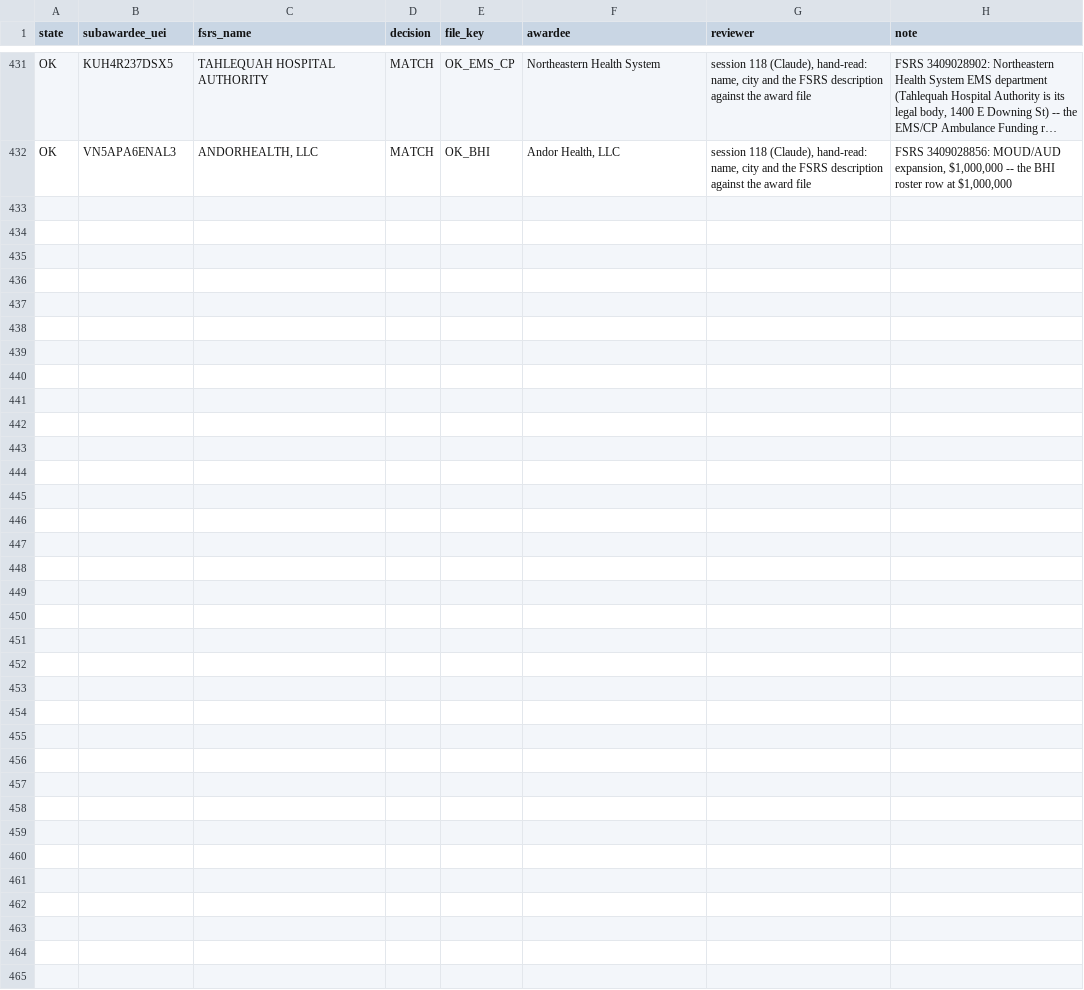
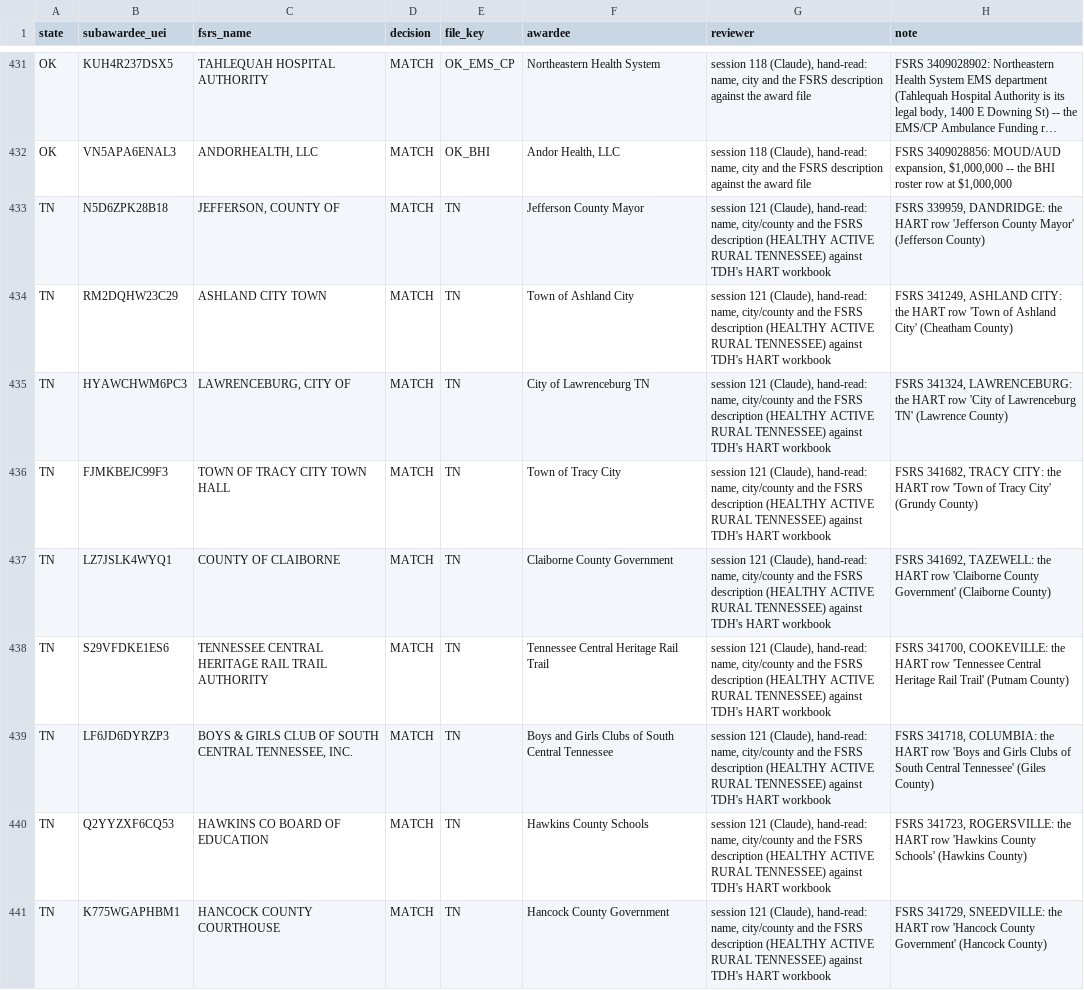
Before and after one commit to INicchitta12/RHTP_Tracker, a CSV file: config/fsrs_name_crosswalk.csv, drawn as a sheet; only a part is shown, gaps mark what is left out; long unchanged cells end in …; the diff covers the shown part only; the diff names each change by its address in the sheet, - before the commit and + after, or states it on an @@ line.

```diff
--- a/config/fsrs_name_crosswalk.csv
+++ b/config/fsrs_name_crosswalk.csv
+row 433: TN | N5D6ZPK28B18 | JEFFERSON, COUNTY OF | MATCH | TN | Jefferson County Mayor | session 121 (Claude), hand-read: name, city/county and the FSRS description (HEALTHY ACTIVE RURAL TENNESSEE) against TDH's HART workbook | FSRS 339959, DANDRIDGE: the HART row 'Jefferson County Mayor' (Jefferson County)
+row 434: TN | RM2DQHW23C29 | ASHLAND CITY TOWN | MATCH | TN | Town of Ashland City | session 121 (Claude), hand-read: name, city/county and the FSRS description (HEALTHY ACTIVE RURAL TENNESSEE) against TDH's HART workbook | FSRS 341249, ASHLAND CITY: the HART row 'Town of Ashland City' (Cheatham County)
+row 435: TN | HYAWCHWM6PC3 | LAWRENCEBURG, CITY OF | MATCH | TN | City of Lawrenceburg TN | session 121 (Claude), hand-read: name, city/county and the FSRS description (HEALTHY ACTIVE RURAL TENNESSEE) against TDH's HART workbook | FSRS 341324, LAWRENCEBURG: the HART row 'City of Lawrenceburg TN' (Lawrence County)
+row 436: TN | FJMKBEJC99F3 | TOWN OF TRACY CITY TOWN HALL | MATCH | TN | Town of Tracy City | session 121 (Claude), hand-read: name, city/county and the FSRS description (HEALTHY ACTIVE RURAL TENNESSEE) against TDH's HART workbook | FSRS 341682, TRACY CITY: the HART row 'Town of Tracy City' (Grundy County)
+row 437: TN | LZ7JSLK4WYQ1 | COUNTY OF CLAIBORNE | MATCH | TN | Claiborne County Government | session 121 (Claude), hand-read: name, city/county and the FSRS description (HEALTHY ACTIVE RURAL TENNESSEE) against TDH's HART workbook | FSRS 341692, TAZEWELL: the HART row 'Claiborne County Government' (Claiborne County)
+row 438: TN | S29VFDKE1ES6 | TENNESSEE CENTRAL HERITAGE RAIL TRAIL AUTHORITY | MATCH | TN | Tennessee Central Heritage Rail Trail | session 121 (Claude), hand-read: name, city/county and the FSRS description (HEALTHY ACTIVE RURAL TENNESSEE) against TDH's HART workbook | FSRS 341700, COOKEVILLE: the HART row 'Tennessee Central Heritage Rail Trail' (Putnam County)
+row 439: TN | LF6JD6DYRZP3 | BOYS & GIRLS CLUB OF SOUTH CENTRAL TENNESSEE, INC. | MATCH | TN | Boys and Girls Clubs of South Central Tennessee | session 121 (Claude), hand-read: name, city/county and the FSRS description (HEALTHY ACTIVE RURAL TENNESSEE) against TDH's HART workbook | FSRS 341718, COLUMBIA: the HART row 'Boys and Girls Clubs of South Central Tennessee' (Giles County)
+row 440: TN | Q2YYZXF6CQ53 | HAWKINS CO BOARD OF EDUCATION | MATCH | TN | Hawkins County Schools | session 121 (Claude), hand-read: name, city/county and the FSRS description (HEALTHY ACTIVE RURAL TENNESSEE) against TDH's HART workbook | FSRS 341723, ROGERSVILLE: the HART row 'Hawkins County Schools' (Hawkins County)
+row 441: TN | K775WGAPHBM1 | HANCOCK COUNTY COURTHOUSE | MATCH | TN | Hancock County Government | session 121 (Claude), hand-read: name, city/county and the FSRS description (HEALTHY ACTIVE RURAL TENNESSEE) against TDH's HART workbook | FSRS 341729, SNEEDVILLE: the HART row 'Hancock County Government' (Hancock County)
```
Also changed, not shown: 8 added rows elsewhere in this file, 5 other files.
